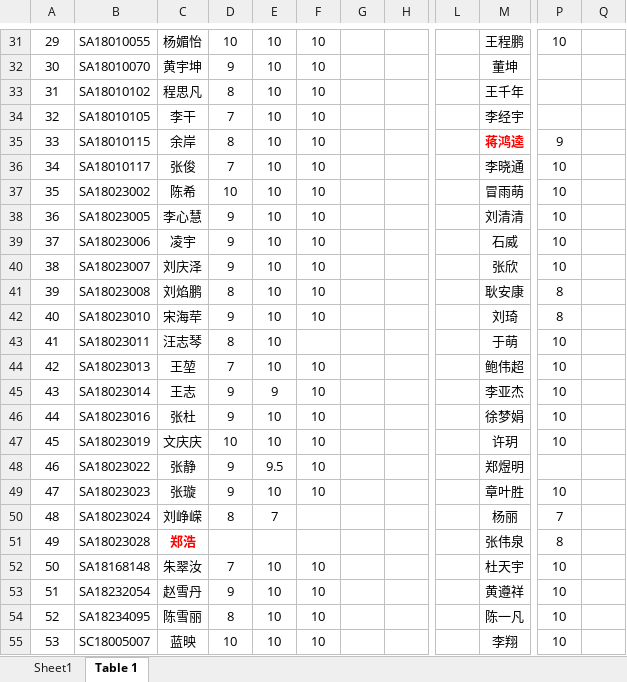
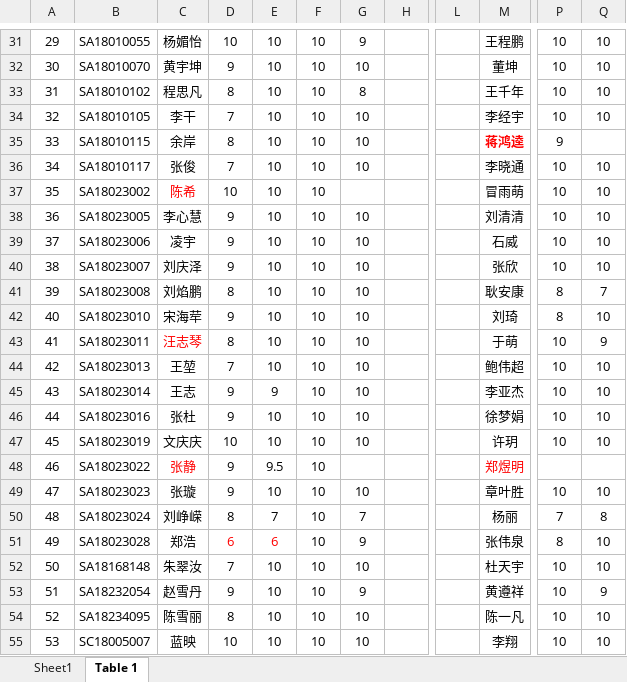
Before and after one commit to husencd/husencd.github.io, an Excel workbook: pr/作业分组和成绩统计.xlsx, sheet Table 1, drawn as a sheet; only a part is shown, gaps mark what is left out; values as stored, in another font and other column widths than the file's, no borders; the diff covers the shown part only; the diff names each change by its address in the sheet, - before the commit and + after, or states it on an @@ line.

```diff
--- a/pr/作业分组和成绩统计.xlsx (sheet Table 1)
+++ b/pr/作业分组和成绩统计.xlsx (sheet Table 1)
-G31: (empty)
+G31: 9
-Q31:Q34: (empty)
+Q31:Q34: 10
-G32: (empty)
+G32: 10
-P32:P34: (empty)
+P32:P34: 10
-G33: (empty)
+G33: 8
-G34:G36: (empty)
+G34:G36: 10
-Q36:Q40: (empty)
+Q36:Q40: 10
-C37 text colour: black
+C37 text colour: #FF0000
-G38:G47: (empty)
+G38:G47: 10
-Q41: (empty)
+Q41: 7
-Q42: (empty)
+Q42: 10
-C43 text colour: black
+C43 text colour: #FF0000
-F43: (empty)
+F43: 10
-Q43: (empty)
+Q43: 9
-Q44:Q47: (empty)
+Q44:Q47: 10
-C48 text colour: black
+C48 text colour: #FF0000
-M48 text colour: black
+M48 text colour: #FF0000
-G49: (empty)
+G49: 10
-Q49: (empty)
+Q49: 10
-F50:F51: (empty)
+F50:F51: 10
-G50: (empty)
+G50: 7
-Q50: (empty)
+Q50: 8
@@ C51 bold: on → off, text colour: #FF0000 → black @@
-D51: (empty)
+D51: 6
-E51: (empty)
+E51: 6
-G51: (empty)
+G51: 9
-Q51:Q52: (empty)
+Q51:Q52: 10
-G52: (empty)
+G52: 10
-G53: (empty)
+G53: 9
-Q53: (empty)
+Q53: 9
-G54:G55: (empty)
+G54:G55: 10
-Q54:Q55: (empty)
+Q54:Q55: 10
```
Also changed, not shown: 74 edited cells and cell formats elsewhere in this sheet, 1 other file.
